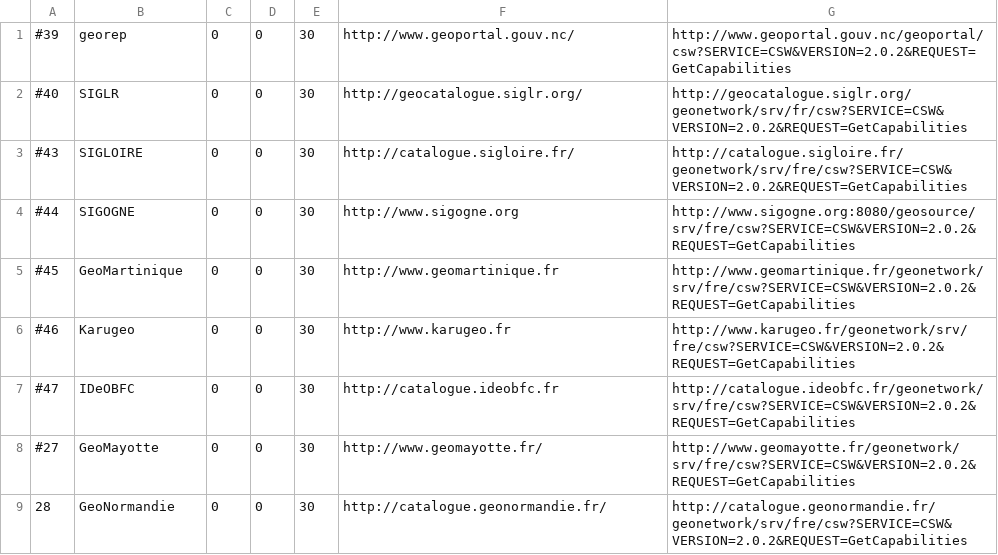
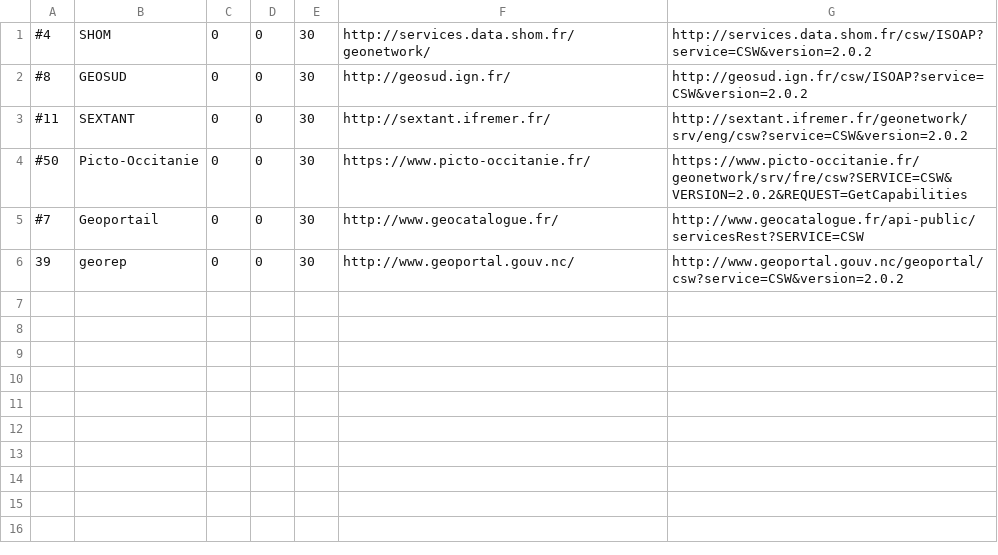
Before and after one commit to UMR-PASSAGES/csw_harvester, a CSV file: sources/source_test.csv, drawn as a sheet.

```diff
--- a/sources/source_test.csv
+++ b/sources/source_test.csv
@@ -1,9 +1,6 @@
-#39,georep,0,0,30,http://www.geoportal.gouv.nc/,http://www.geoportal.gouv.nc/geoportal/csw?SERVICE=CSW&VERSION=2.0.2&REQUEST=GetCapabilities
-#40,SIGLR,0,0,30,http://geocatalogue.siglr.org/,http://geocatalogue.siglr.org/geonetwork/srv/fr/csw?SERVICE=CSW&VERSION=2.0.2&REQUEST=GetCapabilities
-#43,SIGLOIRE,0,0,30,http://catalogue.sigloire.fr/,http://catalogue.sigloire.fr/geonetwork/srv/fre/csw?SERVICE=CSW&VERSION=2.0.2&REQUEST=GetCapabilities
-#44,SIGOGNE,0,0,30,http://www.sigogne.org,http://www.sigogne.org:8080/geosource/srv/fre/csw?SERVICE=CSW&VERSION=2.0.2&REQUEST=GetCapabilities
-#45,GeoMartinique,0,0,30,http://www.geomartinique.fr,http://www.geomartinique.fr/geonetwork/srv/fre/csw?SERVICE=CSW&VERSION=2.0.2&REQUEST=GetCapabilities
-#46,Karugeo,0,0,30,http://www.karugeo.fr,http://www.karugeo.fr/geonetwork/srv/fre/csw?SERVICE=CSW&VERSION=2.0.2&REQUEST=GetCapabilities
-#47,IDeOBFC,0,0,30,http://catalogue.ideobfc.fr,http://catalogue.ideobfc.fr/geonetwork/srv/fre/csw?SERVICE=CSW&VERSION=2.0.2&REQUEST=GetCapabilities
-#27,GeoMayotte,0,0,30,http://www.geomayotte.fr/,http://www.geomayotte.fr/geonetwork/srv/fre/csw?SERVICE=CSW&VERSION=2.0.2&REQUEST=GetCapabilities
-28,GeoNormandie,0,0,30,http://catalogue.geonormandie.fr/,http://catalogue.geonormandie.fr/geonetwork/srv/fre/csw?SERVICE=CSW&VERSION=2.0.2&REQUEST=GetCapabilities
+#4,SHOM,0,0,30,http://services.data.shom.fr/geonetwork/,http://services.data.shom.fr/csw/ISOAP?service=CSW&version=2.0.2
+#8,GEOSUD,0,0,30,http://geosud.ign.fr/,http://geosud.ign.fr/csw/ISOAP?service=CSW&version=2.0.2
+#11,SEXTANT,0,0,30,http://sextant.ifremer.fr/,http://sextant.ifremer.fr/geonetwork/srv/eng/csw?service=CSW&version=2.0.2
+#50,Picto-Occitanie,0,0,30,https://www.picto-occitanie.fr/,https://www.picto-occitanie.fr/geonetwork/srv/fre/csw?SERVICE=CSW&VERSION=2.0.2&REQUEST=GetCapabilities
+#7,Geoportail,0,0,30,http://www.geocatalogue.fr/,http://www.geocatalogue.fr/api-public/servicesRest?SERVICE=CSW
+39,georep,0,0,30,http://www.geoportal.gouv.nc/,http://www.geoportal.gouv.nc/geoportal/csw?service=CSW&version=2.0.2
```
Also changed, not shown: 7 other files.
